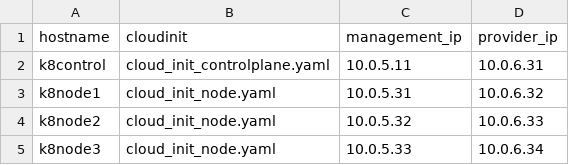
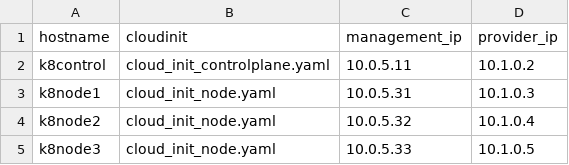
Before and after one commit to nicholas-yjtang/scripts, a CSV file: terraform/kubernetes/config/instances.csv, drawn as a sheet.

```diff
--- a/terraform/kubernetes/config/instances.csv
+++ b/terraform/kubernetes/config/instances.csv
@@ -1,5 +1,5 @@
 hostname,cloudinit,management_ip,provider_ip
-k8control,cloud_init_controlplane.yaml,10.0.5.11,10.0.6.31
-k8node1,cloud_init_node.yaml,10.0.5.31,10.0.6.32
-k8node2,cloud_init_node.yaml,10.0.5.32,10.0.6.33
-k8node3,cloud_init_node.yaml,10.0.5.33,10.0.6.34
+k8control,cloud_init_controlplane.yaml,10.0.5.11,10.1.0.2
+k8node1,cloud_init_node.yaml,10.0.5.31,10.1.0.3
+k8node2,cloud_init_node.yaml,10.0.5.32,10.1.0.4
+k8node3,cloud_init_node.yaml,10.0.5.33,10.1.0.5
```
Also changed, not shown: 12 other files.
